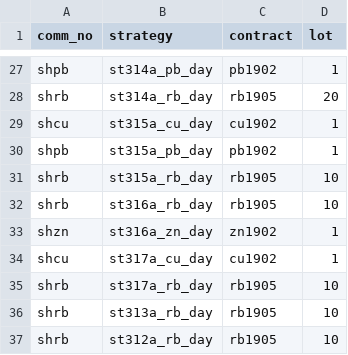
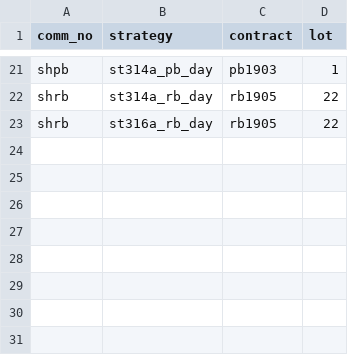
Before and after one commit to 19199883/winfund_doc, a CSV file: operation/strategy_update/shfe/day/101/win_stra_sett_day_101.csv, drawn as a sheet; only a part is shown, gaps mark what is left out; removed rows and columns are numbered as before the commit, all else as after; the diff covers the shown part only; the diff names each change by its address in the sheet, - before the commit and + after, or states it on an @@ line.

```diff
--- a/operation/strategy_update/shfe/day/101/win_stra_sett_day_101.csv
+++ b/operation/strategy_update/shfe/day/101/win_stra_sett_day_101.csv
-C21 (contract): pb1902
+C21 (contract): pb1903
-D22 (lot): 20
+D22 (lot): 22
-row 29: shcu | st315a_cu_day | cu1902 | 1
-row 30: shpb | st315a_pb_day | pb1902 | 1
-row 31: shrb | st315a_rb_day | rb1905 | 10
-D23 (lot): 10
+D23 (lot): 22
-row 33: shzn | st316a_zn_day | zn1902 | 1
-row 34: shcu | st317a_cu_day | cu1902 | 1
-row 35: shrb | st317a_rb_day | rb1905 | 10
-row 36: shrb | st313a_rb_day | rb1905 | 10
-row 37: shrb | st312a_rb_day | rb1905 | 10
```
Also changed, not shown: 4 added rows, 10 removed rows and 18 edited cells elsewhere in this file, 3 other files.
